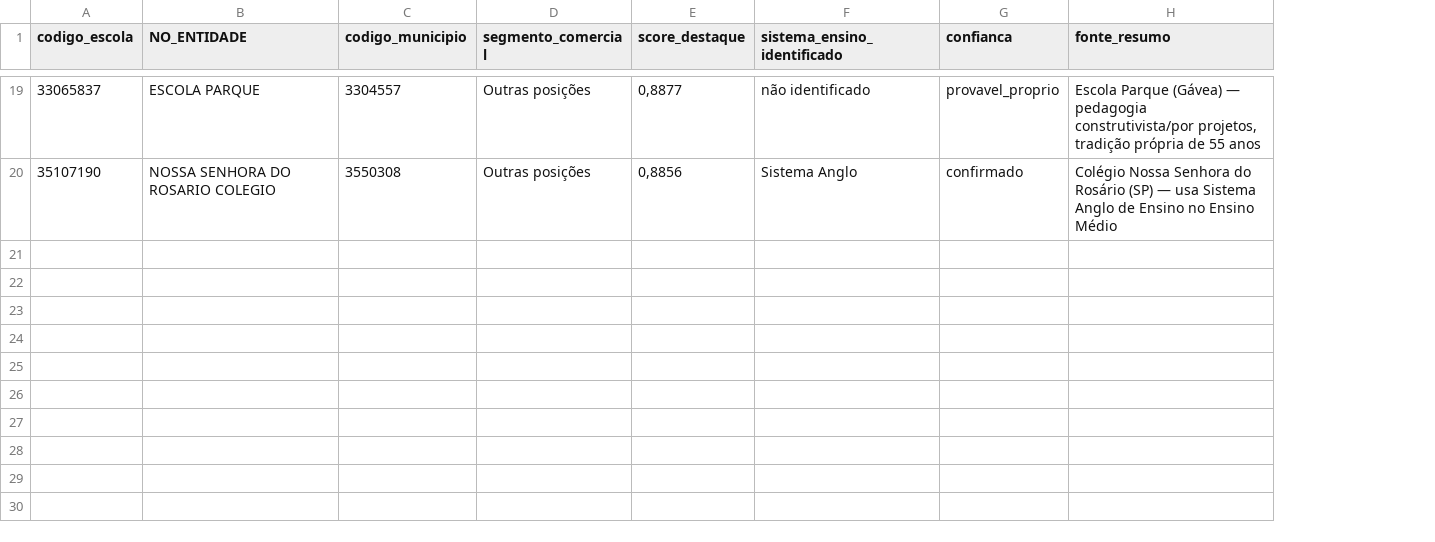
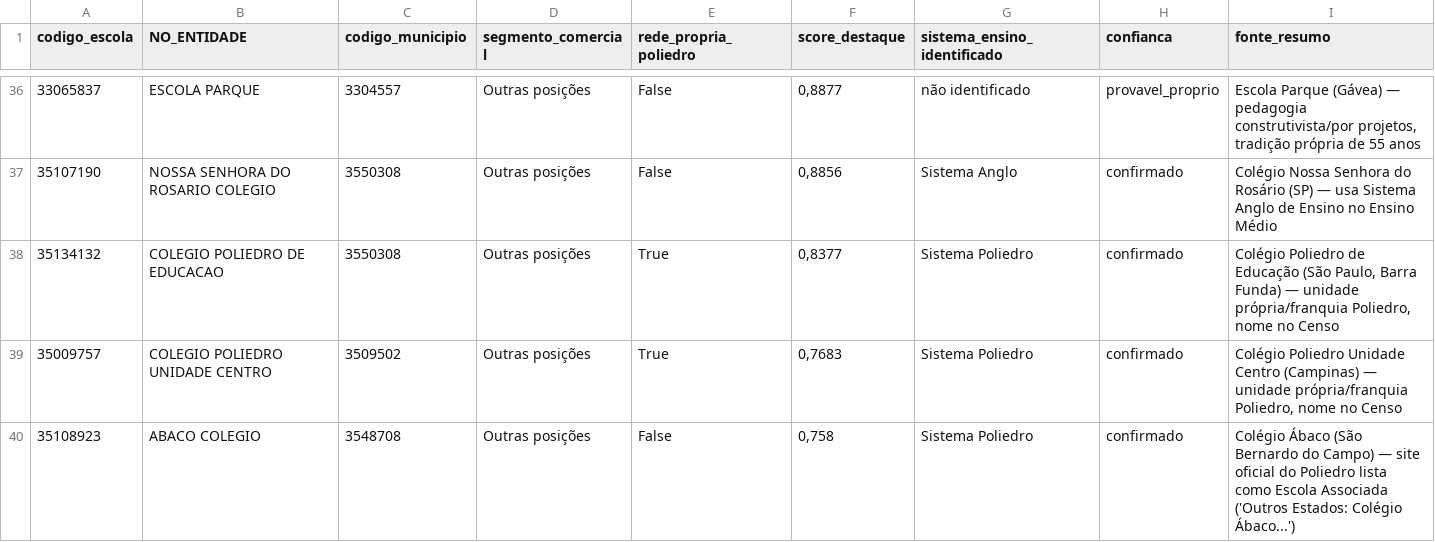
Before and after one commit to guifontoura/poliedro-inteligencia-mercado, a CSV file: data/outputs/19_sistema_ensino_identificado.csv, drawn as a sheet; only a part is shown, gaps mark what is left out; the diff covers the shown part only; the diff names each change by its address in the sheet, - before the commit and + after, or states it on an @@ line.

```diff
--- a/data/outputs/19_sistema_ensino_identificado.csv
+++ b/data/outputs/19_sistema_ensino_identificado.csv
+column E (rede_propria_poliedro), rows 36-37: False | False
+row 38: 35134132 | COLEGIO POLIEDRO DE EDUCACAO | 3550308 | Outras posições | True | 0,8377 | Sistema Poliedro | confirmado | Colégio Poliedro de Educação (São Paulo, Barra Funda) — unidade própria/franquia Poliedro, nome no Censo
+row 39: 35009757 | COLEGIO POLIEDRO UNIDADE CENTRO | 3509502 | Outras posições | True | 0,7683 | Sistema Poliedro | confirmado | Colégio Poliedro Unidade Centro (Campinas) — unidade própria/franquia Poliedro, nome no Censo
+row 40: 35108923 | ABACO COLEGIO | 3548708 | Outras posições | False | 0,758 | Sistema Poliedro | confirmado | Colégio Ábaco (São Bernardo do Campo) — site oficial do Poliedro lista como Escola Associada ('Outros Estados: Colégio Ábaco...')
```
Also changed, not shown: 17 added rows elsewhere in this file, data/outputs/14_escolas_powerbi.csv, data/outputs/18_risco_canibalizacao.csv, 5 other files.
